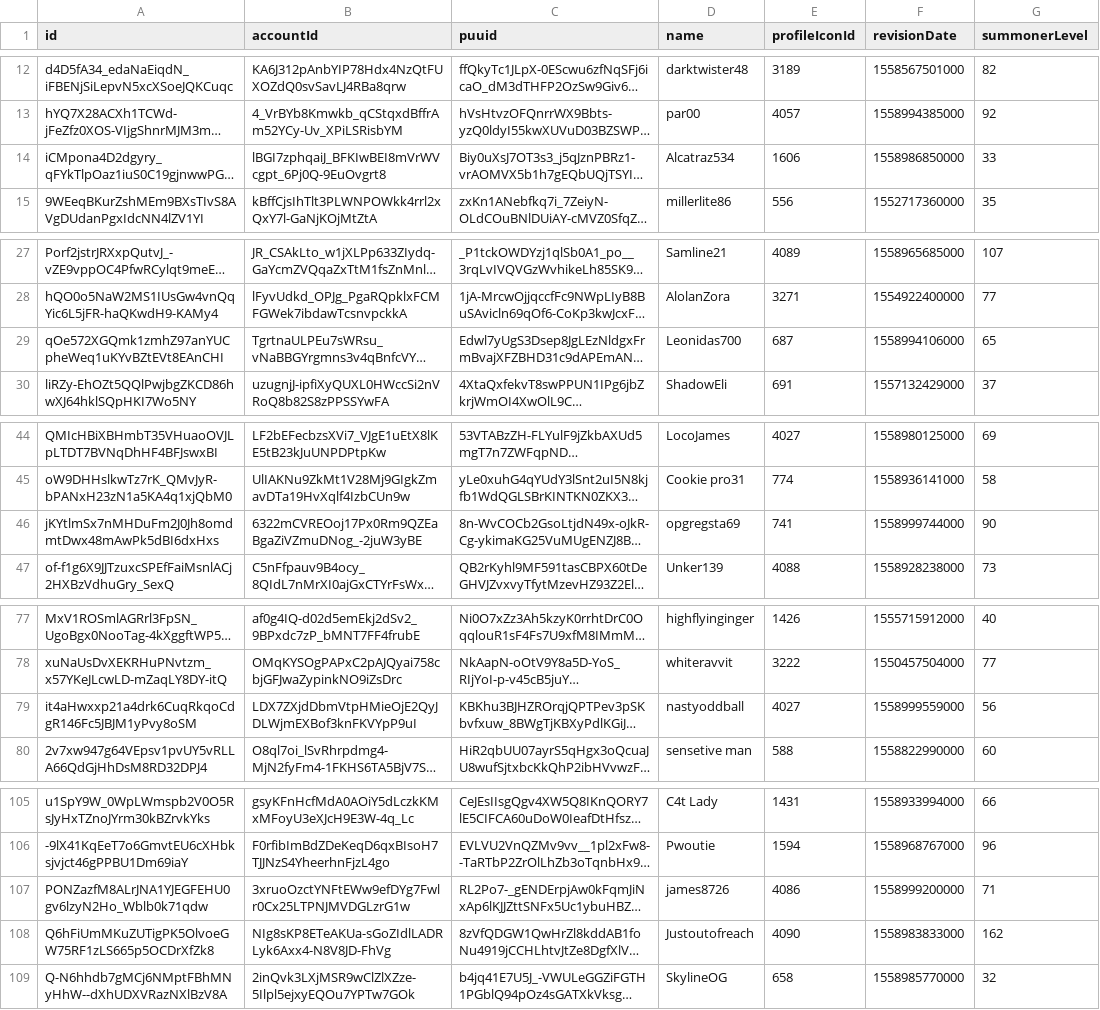
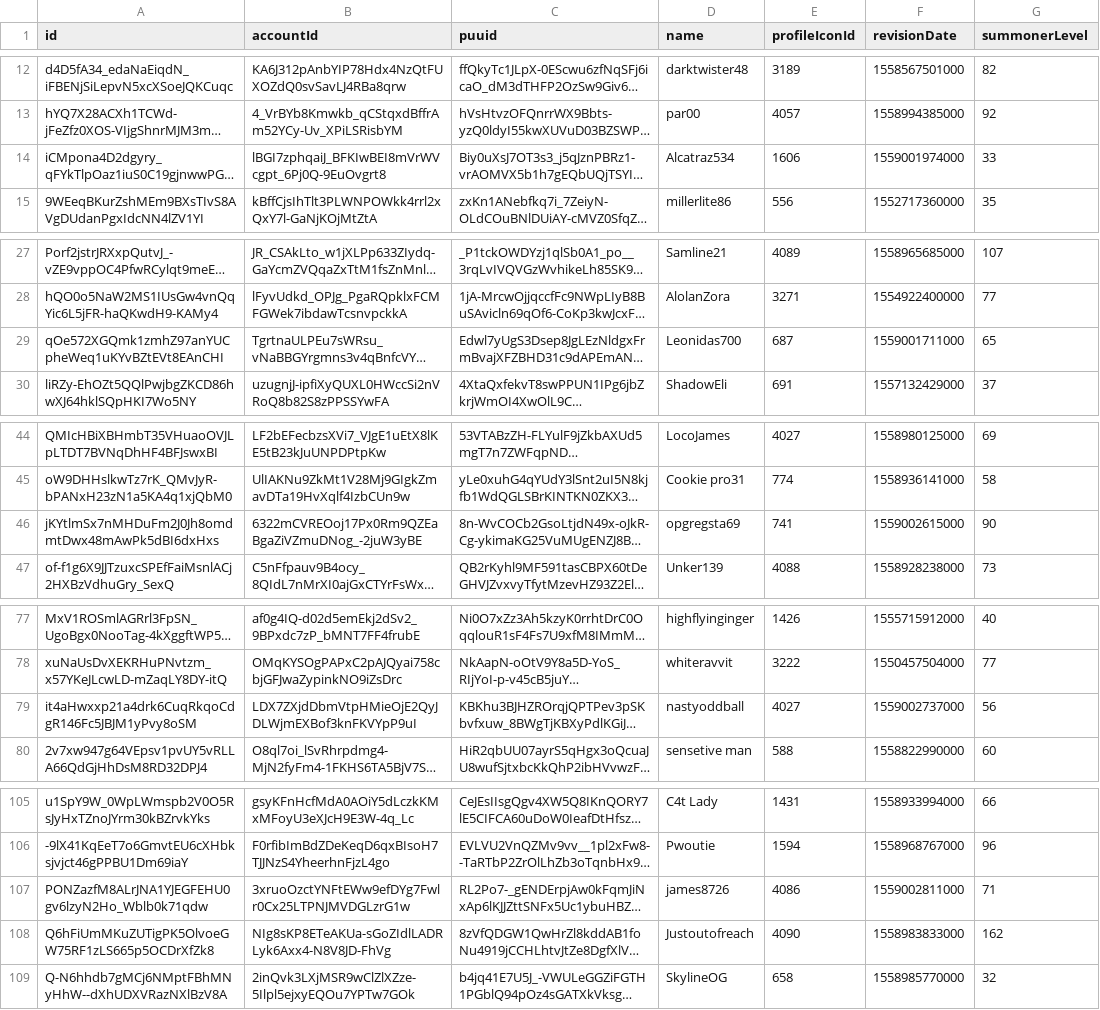
Before and after one commit to gunarp/cse163final, a CSV file: data/IRONIV_SUMS_hunterschafer.csv, drawn as a sheet; only a part is shown, gaps mark what is left out; long unchanged cells end in …; the diff names each change by its address in the sheet, - before the commit and + after, or states it on an @@ line.

```diff
--- a/data/IRONIV_SUMS_hunterschafer.csv
+++ b/data/IRONIV_SUMS_hunterschafer.csv
-F14 (revisionDate): 1558986850000
+F14 (revisionDate): 1559001974000
-F29 (revisionDate): 1558994106000
+F29 (revisionDate): 1559001711000
-F46 (revisionDate): 1558999744000
+F46 (revisionDate): 1559002615000
-F79 (revisionDate): 1558999559000
+F79 (revisionDate): 1559002737000
-F107 (revisionDate): 1558999200000
+F107 (revisionDate): 1559002811000
```
Also changed, not shown: data/IRONIV_MASTERIES_hunterschafer.csv, 2 other files.
